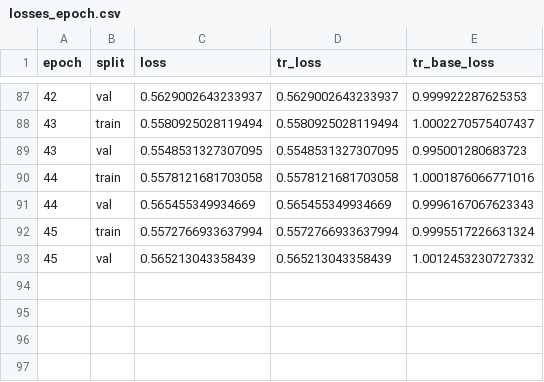
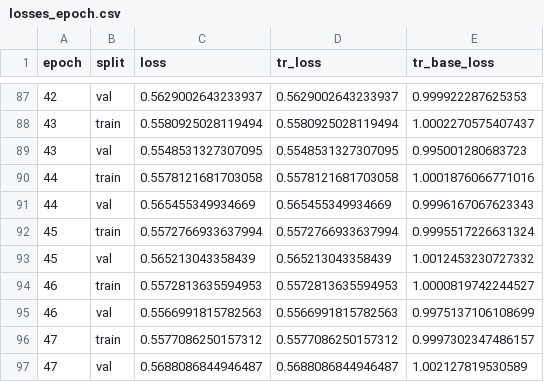
Before and after one commit to diff-use/SuperWater, a CSV file: models/large_pdbs_clustered/losses_epoch.csv, drawn as a sheet; only a part is shown, gaps mark what is left out.

```diff
--- a/models/large_pdbs_clustered/losses_epoch.csv
+++ b/models/large_pdbs_clustered/losses_epoch.csv
@@ -93 +93,5 @@ epoch,split,loss,tr_loss,tr_base_loss
 45,val,0.565213043358439,0.565213043358439,1.0012453230727332
+46,train,0.5572813635594953,0.5572813635594953,1.0000819742244527
+46,val,0.5566991815782563,0.5566991815782563,0.9975137106108699
+47,train,0.5577086250157312,0.5577086250157312,0.9997302347486157
+47,val,0.5688086844946487,0.5688086844946487,1.002127819530589
```
Also changed, not shown: models/conf_dataset_clustered/losses_epoch.csv, 4 other files.
